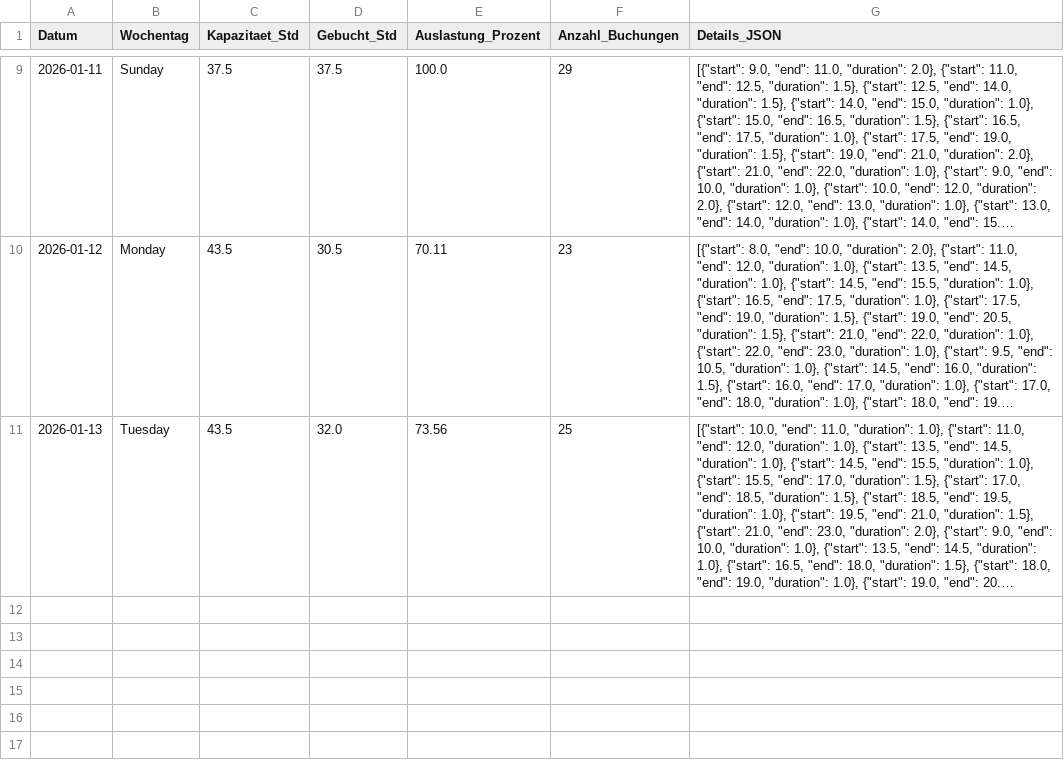
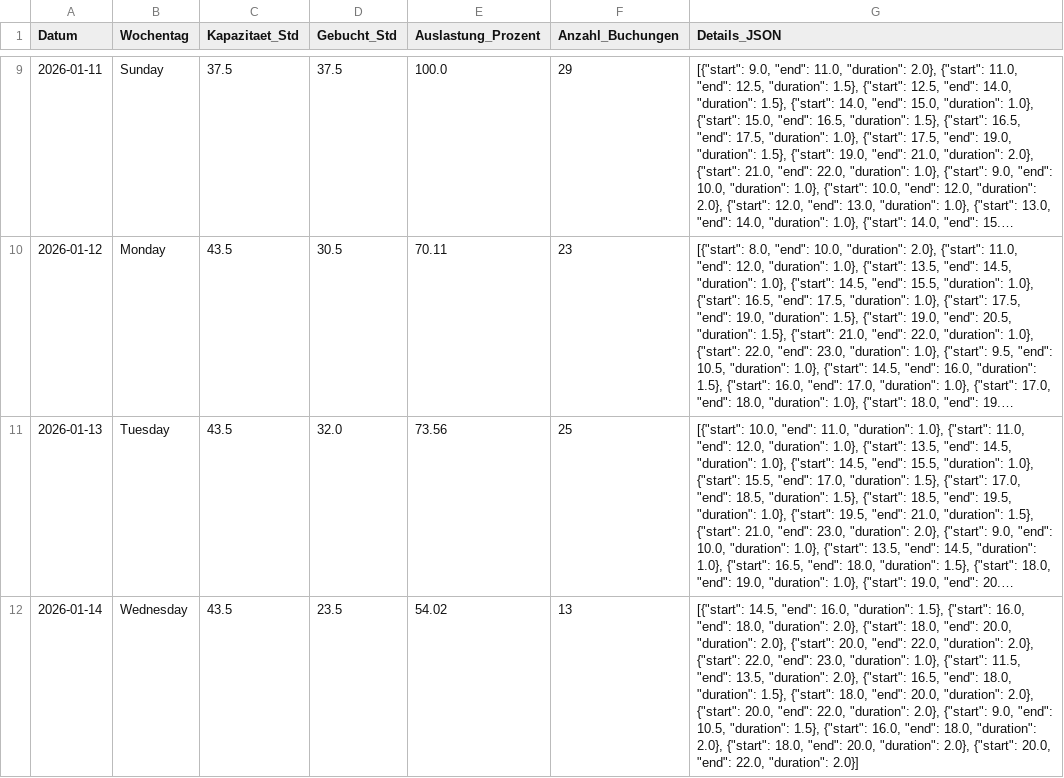
Before and after one commit to fidelioluc/cc_scrape, a CSV file: auslastung_wolfsburg_full.csv, drawn as a sheet; only a part is shown, gaps mark what is left out; long unchanged cells end in …; the diff names each change by its address in the sheet, - before the commit and + after, or states it on an @@ line.

```diff
--- a/auslastung_wolfsburg_full.csv
+++ b/auslastung_wolfsburg_full.csv
+row 12: 2026-01-14 | Wednesday | 43.5 | 23.5 | 54.02 | 13 | [{"start": 14.5, "end": 16.0, "duration": 1.5}, {"start": 16.0, "end": 18.0, "duration": 2.0}, {"start": 18.0, "end": 20.0, "duration": 2.0}, {"start": 20.0, "end": 22.0, "duration": 2.0}, {"start": 22.0, "end": 23.0, "duration": 1.0}, {"start": 11.5, "end": 13.5, "duration": 2.0}, {"start": 16.5, "end": 18.0, "duration": 1.5}, {"start": 18.0, "end": 20.0, "duration": 2.0}, {"start": 20.0, "end": 22.0, "duration": 2.0}, {"start": 9.0, "end": 10.5, "duration": 1.5}, {"start": 16.0, "end": 18.0, "duration": 2.0}, {"start": 18.0, "end": 20.0, "duration": 2.0}, {"start": 20.0, "end": 22.0, "duration": 2.0}]
```
